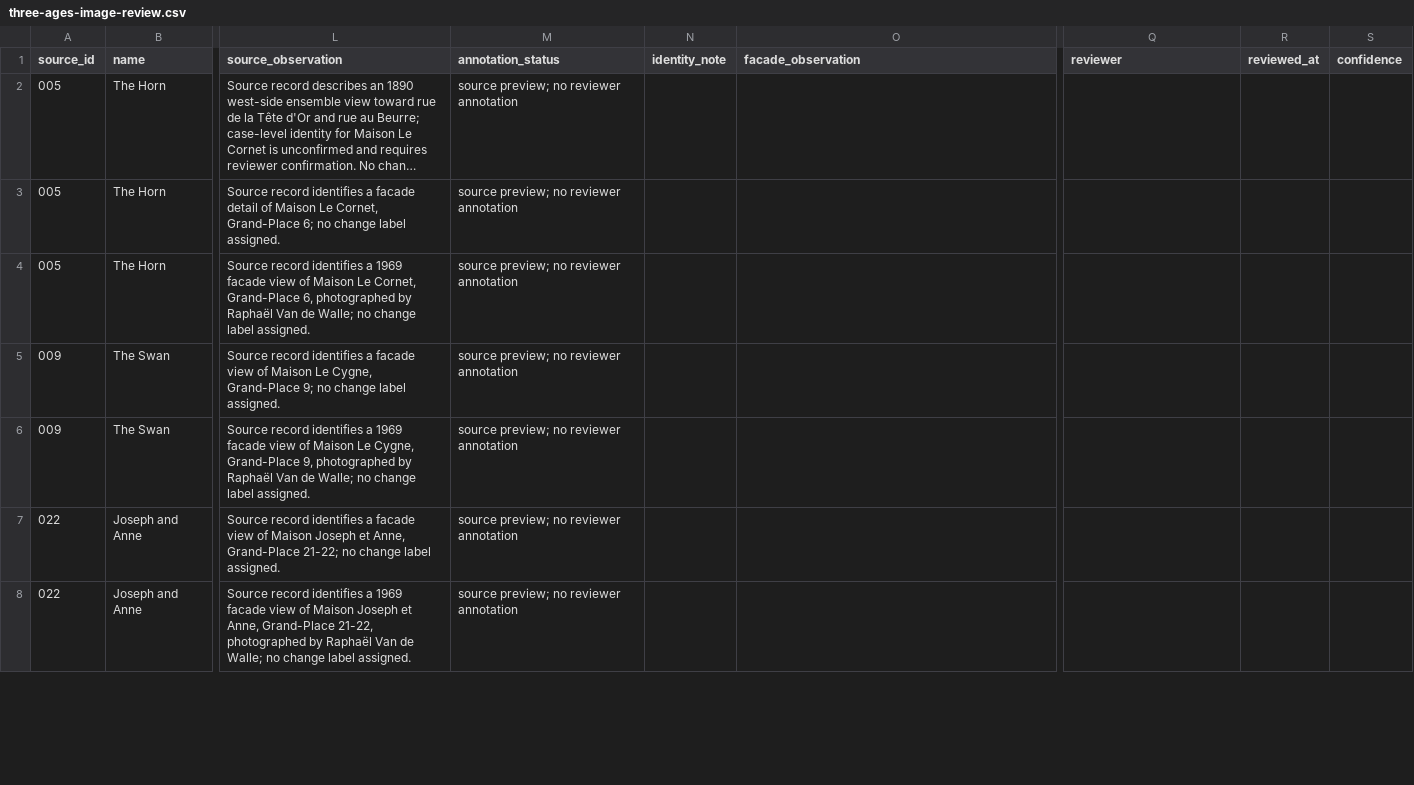
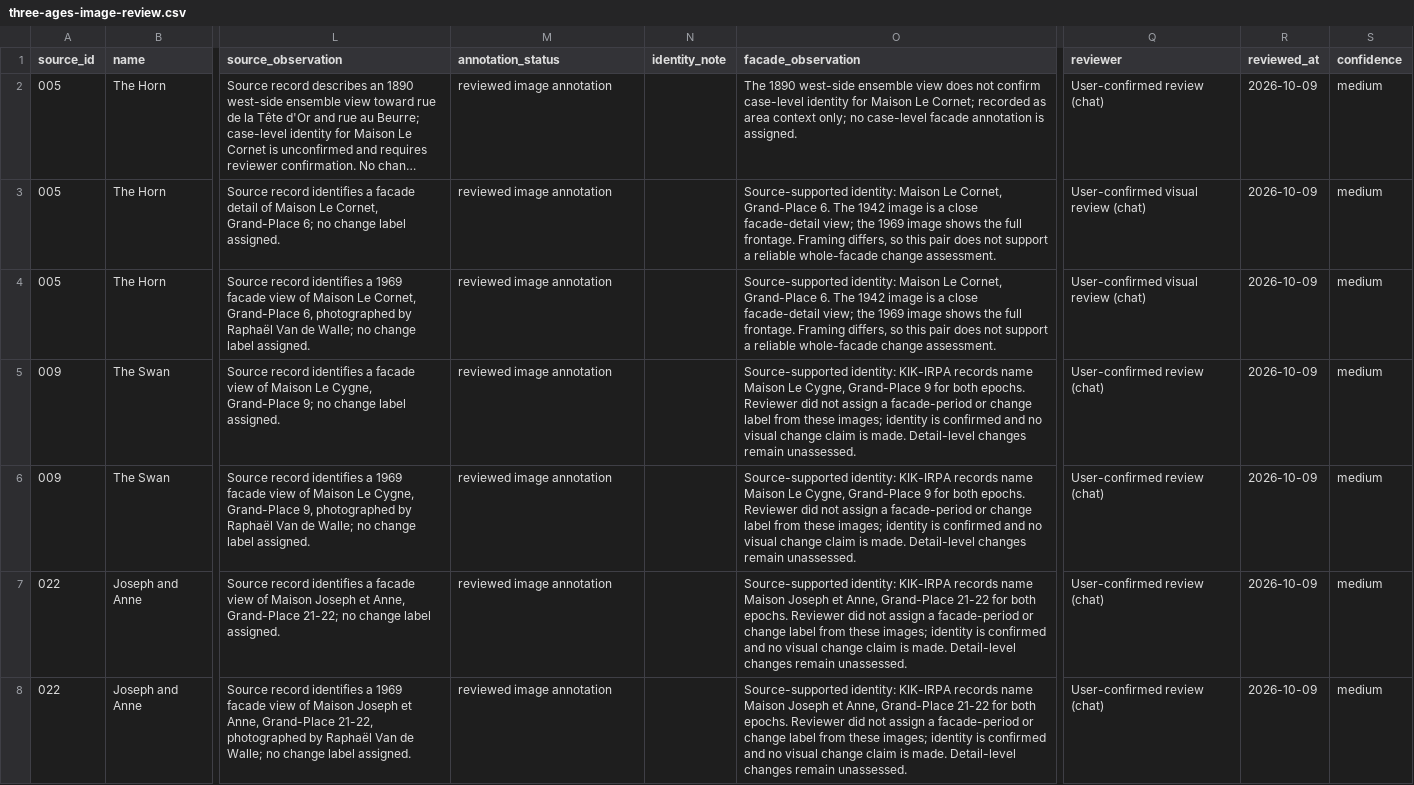
Before and after one commit to huaxel/three-ages, a CSV file: prototypes/three-ages/data/three-ages-image-review.csv, drawn as a sheet; only a part is shown, gaps mark what is left out; long unchanged cells end in …; the diff covers the shown part only; the diff names each change by its address in the sheet, - before the commit and + after, or states it on an @@ line.

Commit message:
feat(three-ages): extend heritage corpus and reviews

```diff
--- a/prototypes/three-ages/data/three-ages-image-review.csv
+++ b/prototypes/three-ages/data/three-ages-image-review.csv
-M2:M8 (annotation_status): source preview; no reviewer annotation
+M2:M8 (annotation_status): reviewed image annotation
-O2 (facade_observation): (empty)
+O2 (facade_observation): The 1890 west-side ensemble view does not confirm case-level identity for Maison Le Cornet; recorded as area context only; no case-level facade annotation is assigned.
-Q2 (reviewer): (empty)
+Q2 (reviewer): User-confirmed review (chat)
-R2:R8 (reviewed_at): (empty)
+R2:R8 (reviewed_at): 2026-10-09
-S2:S8 (confidence): (empty)
+S2:S8 (confidence): medium
-O3:O4 (facade_observation): (empty)
+O3:O4 (facade_observation): Source-supported identity: Maison Le Cornet, Grand-Place 6. The 1942 image is a close facade-detail view; the 1969 image shows the full frontage. Framing differs, so this pair does not support a reliable whole-facade change assessment.
-Q3:Q4 (reviewer): (empty)
+Q3:Q4 (reviewer): User-confirmed visual review (chat)
-O5:O6 (facade_observation): (empty)
+O5:O6 (facade_observation): Source-supported identity: KIK-IRPA records name Maison Le Cygne, Grand-Place 9 for both epochs. Reviewer did not assign a facade-period or change label from these images; identity is confirmed and no visual change claim is made. Detail-level changes remain unassessed.
-Q5:Q8 (reviewer): (empty)
+Q5:Q8 (reviewer): User-confirmed review (chat)
-O7:O8 (facade_observation): (empty)
+O7:O8 (facade_observation): Source-supported identity: KIK-IRPA records name Maison Joseph et Anne, Grand-Place 21-22 for both epochs. Reviewer did not assign a facade-period or change label from these images; identity is confirmed and no visual change claim is made. Detail-level changes remain unassessed.
```
Also changed, not shown: 35 edited cells elsewhere in this file, prototypes/three-ages/data/three-ages-register-review.csv, 12 other files.
